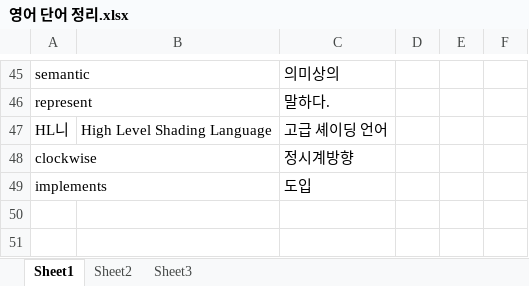
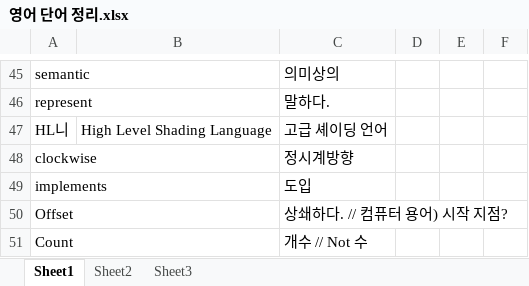
Before and after one commit to hadoyun/MD_files, an Excel workbook: 영어 단어 정리.xlsx, sheet Sheet1, drawn as a sheet; only a part is shown, gaps mark what is left out; values as stored, in another font and other column widths than the file's, no borders; the diff names each change by its address in the sheet, - before the commit and + after, or states it on an @@ line.

Commit message:
Update 영어 단어 정리.xlsx

```diff
--- a/영어 단어 정리.xlsx (sheet Sheet1)
+++ b/영어 단어 정리.xlsx (sheet Sheet1)
+row 50: Offset |  | 상쇄하다. // 컴퓨터 용어) 시작 지점?
+row 51: Count |  | 개수 // Not 수
```
